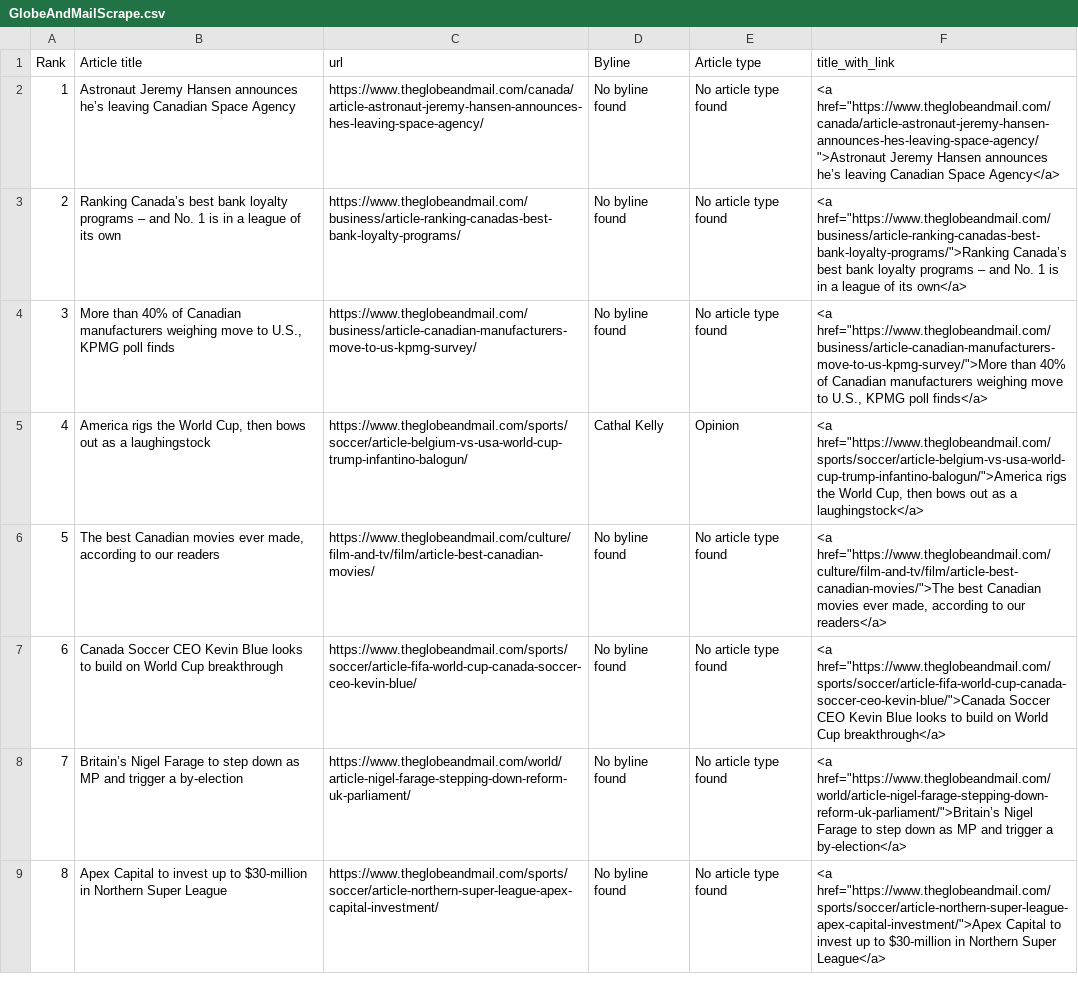
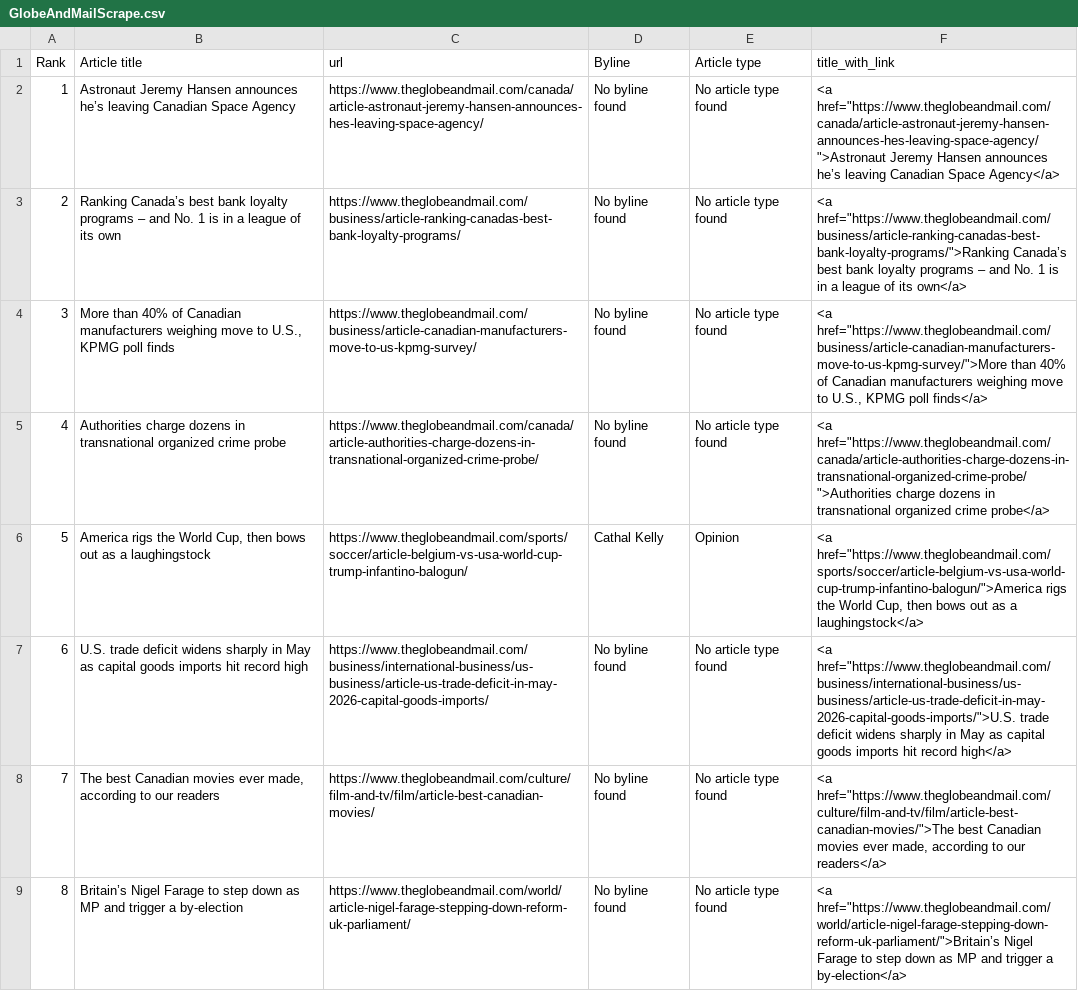
Before and after one commit to caoramckenna/canada-news-trending-stories, a CSV file: GlobeAndMailScrape.csv, drawn as a sheet; removed rows and columns are numbered as before the commit, all else as after; the diff names each change by its address in the sheet, - before the commit and + after, or states it on an @@ line.

```diff
--- a/GlobeAndMailScrape.csv
+++ b/GlobeAndMailScrape.csv
+row 5: 4 | Authorities charge dozens in transnational organized crime probe | https://www.theglobeandmail.com/canada/article-authorities-charge-dozens-in-transnational-organized-crime-probe/ | No byline found | No article type found | <a href="https://www.theglobeandmail.com/canada/article-authorities-charge-dozens-in-transnational-organized-crime-probe/">Authorities charge dozens in transnational organized crime probe</a>
@@ column A (Rank) renumbered between rows 6 and 9 @@
+row 7: 6 | U.S. trade deficit widens sharply in May as capital goods imports hit record high | https://www.theglobeandmail.com/business/international-business/us-business/article-us-trade-deficit-in-may-2026-capital-goods-imports/ | No byline found | No article type found | <a href="https://www.theglobeandmail.com/business/international-business/us-business/article-us-trade-deficit-in-may-2026-capital-goods-imports/">U.S. trade deficit widens sharply in May as capital goods imports hit record high</a>
-row 7: 6 | Canada Soccer CEO Kevin Blue looks to build on World Cup breakthrough | https://www.theglobeandmail.com/sports/soccer/article-fifa-world-cup-canada-soccer-ceo-kevin-blue/ | No byline found | No article type found | <a href="https://www.theglobeandmail.com/sports/soccer/article-fifa-world-cup-canada-soccer-ceo-kevin-blue/">Canada Soccer CEO Kevin Blue looks to build on World Cup breakthrough</a>
-row 9: 8 | Apex Capital to invest up to $30-million in Northern Super League | https://www.theglobeandmail.com/sports/soccer/article-northern-super-league-apex-capital-investment/ | No byline found | No article type found | <a href="https://www.theglobeandmail.com/sports/soccer/article-northern-super-league-apex-capital-investment/">Apex Capital to invest up to $30-million in Northern Super League</a>
```
Also changed, not shown: CTVScrape.csv, NationalPostScrape.csv, 4 other files.
